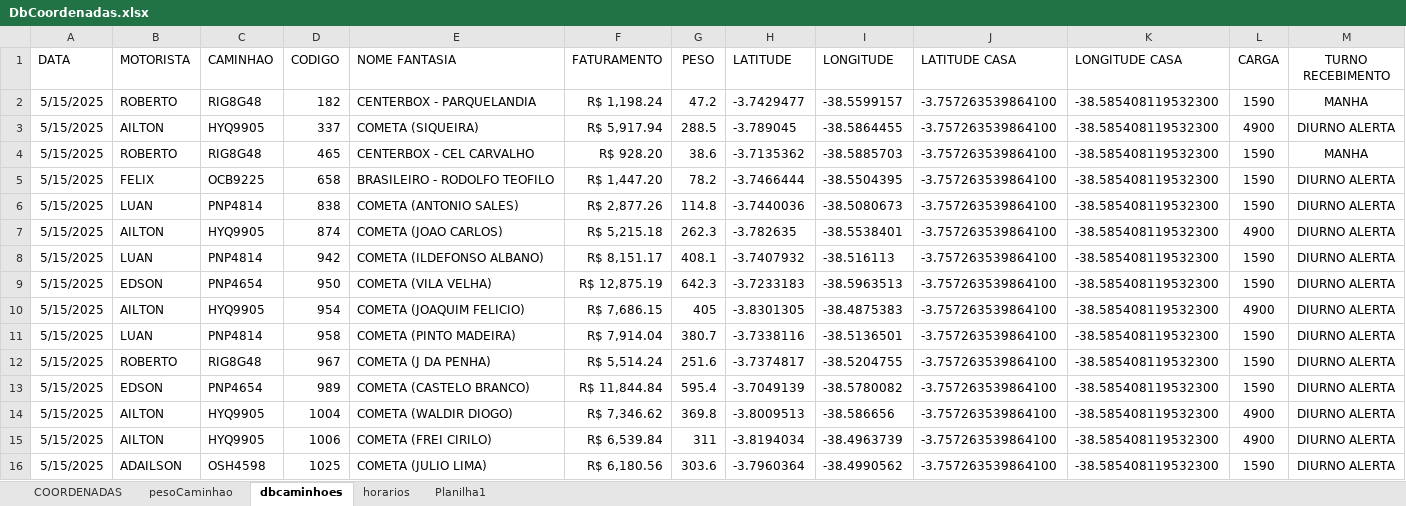
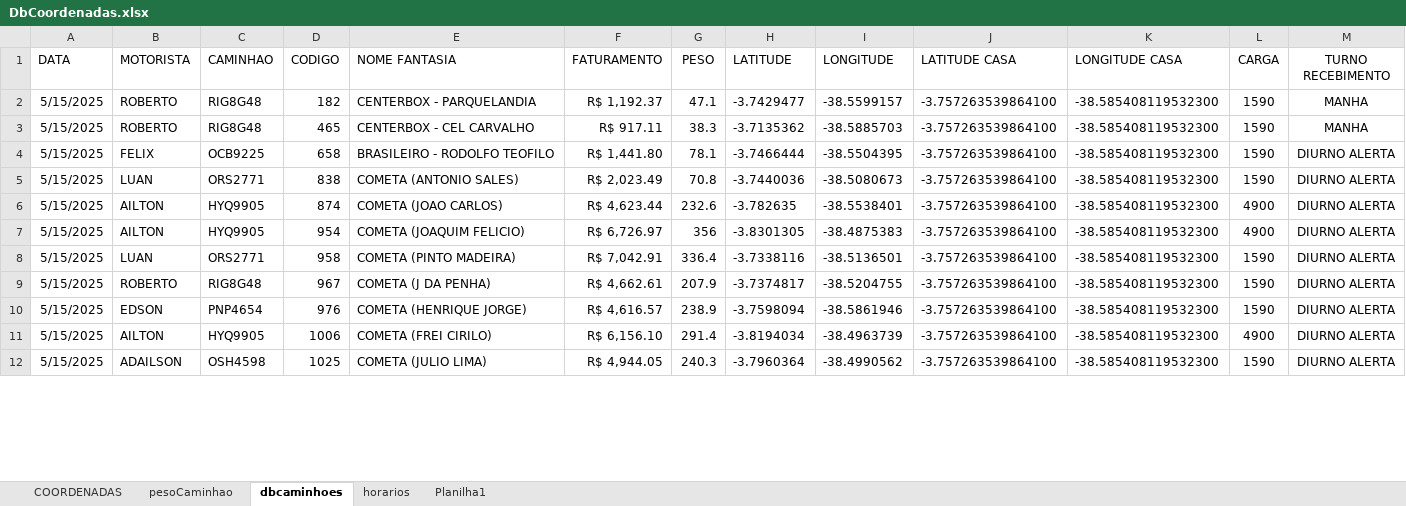
Before and after one commit to NicolasSimoes/MapaCaminhoesOtimizado, an Excel workbook: DbCoordenadas.xlsx, sheet dbcaminhoes, drawn as a sheet; only a part is shown; values as stored, in another font and other column widths than the file's, no borders; removed rows and columns are numbered as before the commit, all else as after; the diff covers the shown part only; the diff names each change by its address in the sheet, - before the commit and + after, or states it on an @@ line.

```diff
--- a/DbCoordenadas.xlsx (sheet dbcaminhoes)
+++ b/DbCoordenadas.xlsx (sheet dbcaminhoes)
-F2 (FATURAMENTO): R$ 1,198.24
+F2 (FATURAMENTO): R$ 1,192.37
-G2 (PESO): 47.2
+G2 (PESO): 47.1
-row 3: 5/15/2025 | AILTON | HYQ9905 | 337 | COMETA (SIQUEIRA) | R$ 5,917.94 | 288.5 | -3.789045 | -38.5864455 | -3.757263539864100 | -38.585408119532300 | 4900 | DIURNO ALERTA
-F3 (FATURAMENTO): R$ 928.20
+F3 (FATURAMENTO): R$ 917.11
-G3 (PESO): 38.6
+G3 (PESO): 38.3
-F4 (FATURAMENTO): R$ 1,447.20
+F4 (FATURAMENTO): R$ 1,441.80
-G4 (PESO): 78.2
+G4 (PESO): 78.1
-C5 (CAMINHAO): PNP4814
+C5 (CAMINHAO): ORS2771
-F5 (FATURAMENTO): R$ 2,877.26
+F5 (FATURAMENTO): R$ 2,023.49
-G5 (PESO): 114.8
+G5 (PESO): 70.8
-F6 (FATURAMENTO): R$ 5,215.18
+F6 (FATURAMENTO): R$ 4,623.44
-G6 (PESO): 262.3
+G6 (PESO): 232.6
-row 8: 5/15/2025 | LUAN | PNP4814 | 942 | COMETA (ILDEFONSO ALBANO) | R$ 8,151.17 | 408.1 | -3.7407932 | -38.516113 | -3.757263539864100 | -38.585408119532300 | 1590 | DIURNO ALERTA
-row 9: 5/15/2025 | EDSON | PNP4654 | 950 | COMETA (VILA VELHA) | R$ 12,875.19 | 642.3 | -3.7233183 | -38.5963513 | -3.757263539864100 | -38.585408119532300 | 1590 | DIURNO ALERTA
-F7 (FATURAMENTO): R$ 7,686.15
+F7 (FATURAMENTO): R$ 6,726.97
-G7 (PESO): 405
+G7 (PESO): 356
-C8 (CAMINHAO): PNP4814
+C8 (CAMINHAO): ORS2771
-F8 (FATURAMENTO): R$ 7,914.04
+F8 (FATURAMENTO): R$ 7,042.91
-G8 (PESO): 380.7
+G8 (PESO): 336.4
-F9 (FATURAMENTO): R$ 5,514.24
+F9 (FATURAMENTO): R$ 4,662.61
-G9 (PESO): 251.6
+G9 (PESO): 207.9
-D10 (CODIGO): 989
+D10 (CODIGO): 976
-E10 (NOME FANTASIA): COMETA (CASTELO BRANCO)
+E10 (NOME FANTASIA): COMETA (HENRIQUE JORGE)
-F10 (FATURAMENTO): R$ 11,844.84
+F10 (FATURAMENTO): R$ 4,616.57
-G10 (PESO): 595.4
+G10 (PESO): 238.9
-H10 (LATITUDE): -3.7049139
+H10 (LATITUDE): -3.7598094
-I10 (LONGITUDE): -38.5780082
+I10 (LONGITUDE): -38.5861946
-row 14: 5/15/2025 | AILTON | HYQ9905 | 1004 | COMETA (WALDIR DIOGO) | R$ 7,346.62 | 369.8 | -3.8009513 | -38.586656 | -3.757263539864100 | -38.585408119532300 | 4900 | DIURNO ALERTA
-F11 (FATURAMENTO): R$ 6,539.84
+F11 (FATURAMENTO): R$ 6,156.10
-G11 (PESO): 311
+G11 (PESO): 291.4
-F12 (FATURAMENTO): R$ 6,180.56
+F12 (FATURAMENTO): R$ 4,944.05
-G12 (PESO): 303.6
+G12 (PESO): 240.3
```
Also changed, not shown: 5 added rows, 12 removed rows, 56 edited cells and cell formats elsewhere in this sheet, sheet COORDENADAS, sheet horarios, formulas that keep their value, 2 other files.
